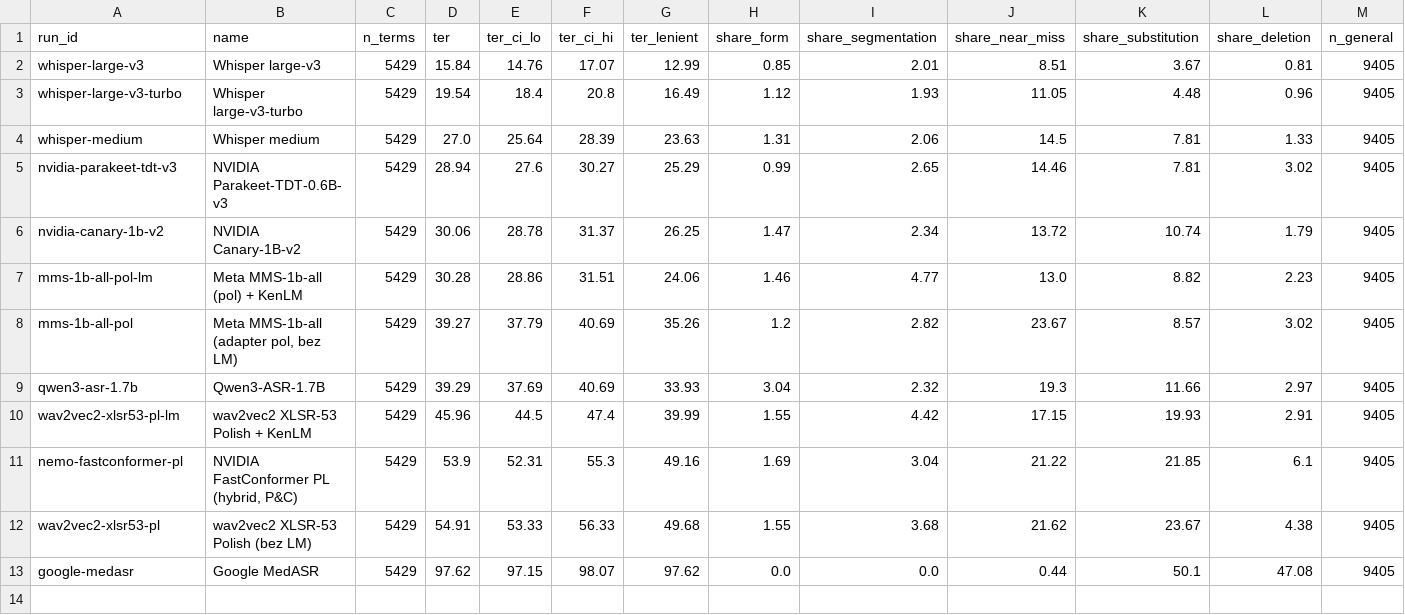
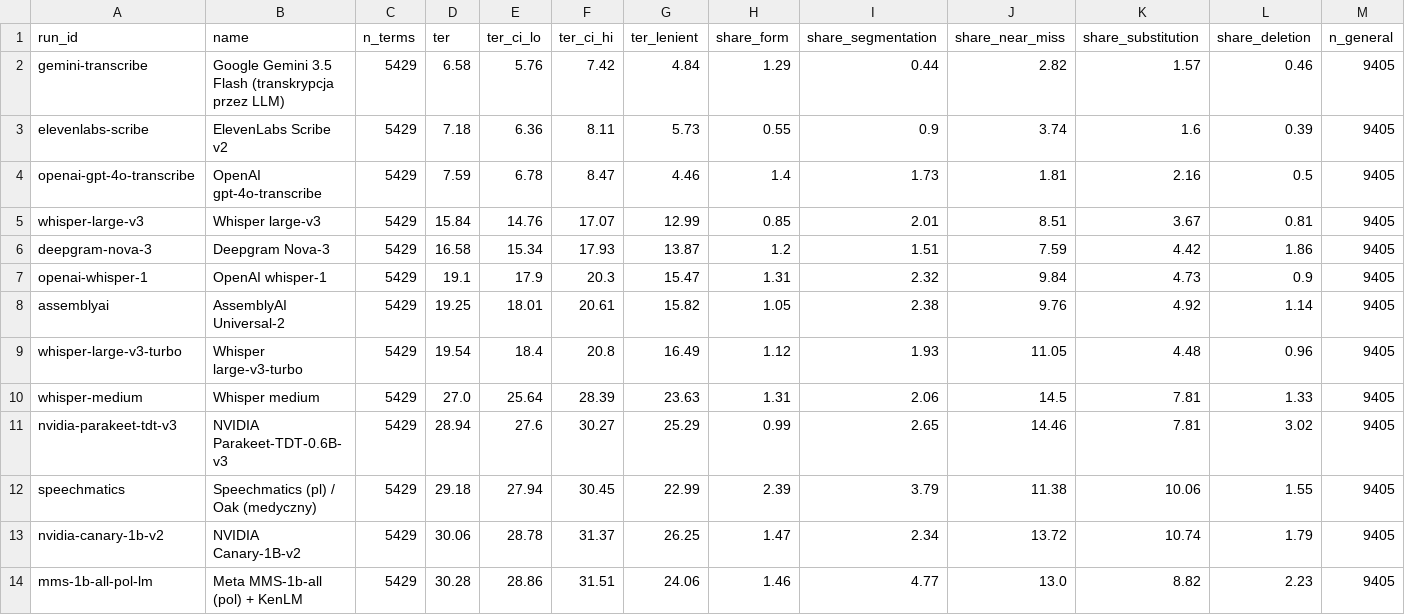
Before and after one commit to kocasp/radiology_asr_research, a CSV file: results/terms/summary.csv, drawn as a sheet; only a part is shown; the shorter side is filled out with more unchanged rows; rows hold the shown columns only; the diff names each change by its address in the sheet, - before the commit and + after, or states it on an @@ line.

```diff
--- a/results/terms/summary.csv
+++ b/results/terms/summary.csv
+row 2: gemini-transcribe | Google Gemini 3.5 Flash (transkrypcja przez LLM) | 5429 | 6.58 | 5.76 | 7.42 | 4.84 | 1.29 | 0.44 | 2.82 | 1.57 | 0.46 | 9405
+row 3: elevenlabs-scribe | ElevenLabs Scribe v2 | 5429 | 7.18 | 6.36 | 8.11 | 5.73 | 0.55 | 0.9 | 3.74 | 1.6 | 0.39 | 9405
+row 4: openai-gpt-4o-transcribe | OpenAI gpt-4o-transcribe | 5429 | 7.59 | 6.78 | 8.47 | 4.46 | 1.4 | 1.73 | 1.81 | 2.16 | 0.5 | 9405
+row 6: deepgram-nova-3 | Deepgram Nova-3 | 5429 | 16.58 | 15.34 | 17.93 | 13.87 | 1.2 | 1.51 | 7.59 | 4.42 | 1.86 | 9405
+row 7: openai-whisper-1 | OpenAI whisper-1 | 5429 | 19.1 | 17.9 | 20.3 | 15.47 | 1.31 | 2.32 | 9.84 | 4.73 | 0.9 | 9405
+row 8: assemblyai | AssemblyAI Universal-2 | 5429 | 19.25 | 18.01 | 20.61 | 15.82 | 1.05 | 2.38 | 9.76 | 4.92 | 1.14 | 9405
+row 12: speechmatics | Speechmatics (pl) / Oak (medyczny) | 5429 | 29.18 | 27.94 | 30.45 | 22.99 | 2.39 | 3.79 | 11.38 | 10.06 | 1.55 | 9405
```
Also changed, not shown: results/summary.csv, results/terms/by_class.csv, 36 other files.
